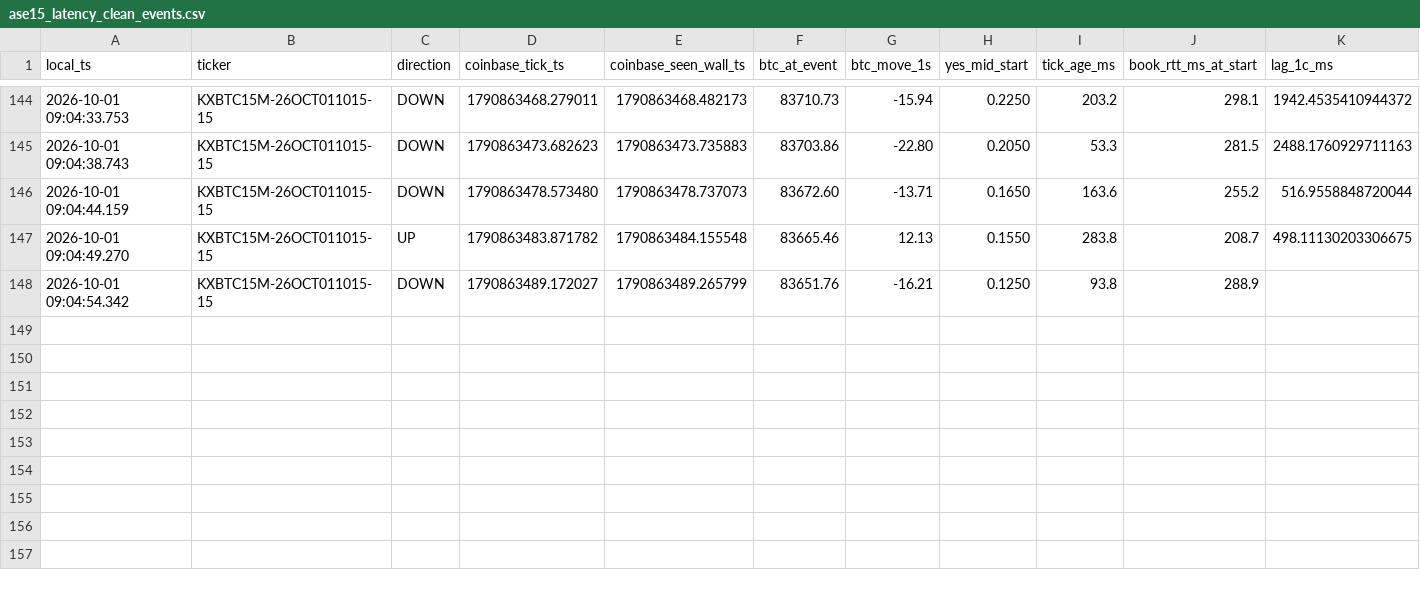
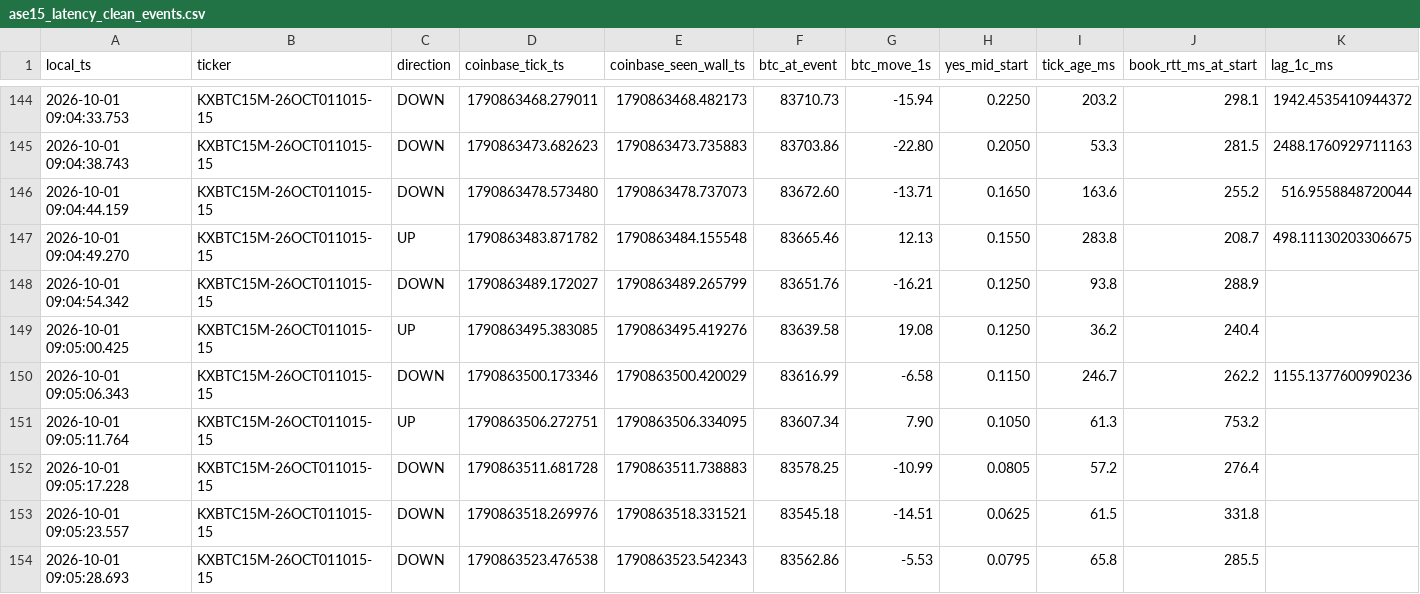
Before and after one commit to homerocaride403-eng/ase15-bot-bridge, a CSV file: ase15_latency_clean_events.csv, drawn as a sheet; only a part is shown, gaps mark what is left out; rows hold the shown columns only; the diff names each change by its address in the sheet, - before the commit and + after, or states it on an @@ line.

Commit message:
ASE15_BTC_TARGET_CROSS_V13_9_PAPER_TARGET_BREAK_DEFENSE latency events

```diff
--- a/ase15_latency_clean_events.csv
+++ b/ase15_latency_clean_events.csv
+row 149: 2026-10-01 09:05:00.425 | KXBTC15M-26OCT011015-15 | UP | 1790863495.383085 | 1790863495.419276 | 83639.58 | 19.08 | 0.1250 | 36.2 | 240.4
+row 150: 2026-10-01 09:05:06.343 | KXBTC15M-26OCT011015-15 | DOWN | 1790863500.173346 | 1790863500.420029 | 83616.99 | -6.58 | 0.1150 | 246.7 | 262.2 | 1155.1377600990236
+row 151: 2026-10-01 09:05:11.764 | KXBTC15M-26OCT011015-15 | UP | 1790863506.272751 | 1790863506.334095 | 83607.34 | 7.90 | 0.1050 | 61.3 | 753.2
+row 152: 2026-10-01 09:05:17.228 | KXBTC15M-26OCT011015-15 | DOWN | 1790863511.681728 | 1790863511.738883 | 83578.25 | -10.99 | 0.0805 | 57.2 | 276.4
+row 153: 2026-10-01 09:05:23.557 | KXBTC15M-26OCT011015-15 | DOWN | 1790863518.269976 | 1790863518.331521 | 83545.18 | -14.51 | 0.0625 | 61.5 | 331.8
+row 154: 2026-10-01 09:05:28.693 | KXBTC15M-26OCT011015-15 | DOWN | 1790863523.476538 | 1790863523.542343 | 83562.86 | -5.53 | 0.0795 | 65.8 | 285.5
```
